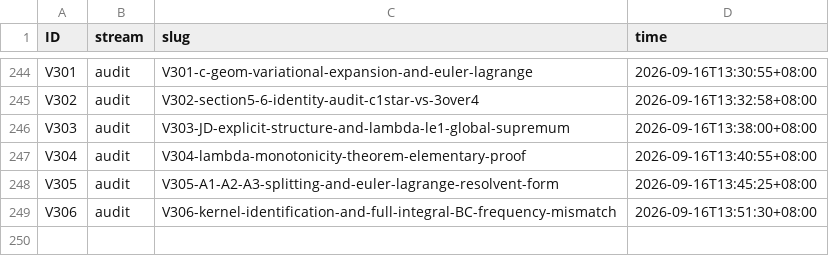
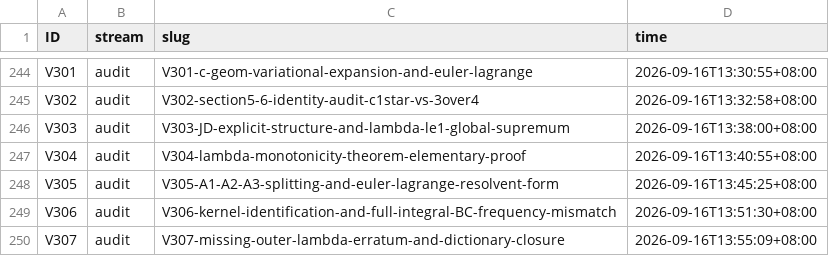
Before and after one commit to wxtanghui2023/dn-positivity, a TSV file: docs/ID-CLAIMS.tsv, drawn as a sheet; only a part is shown, gaps mark what is left out.

```diff
--- a/docs/ID-CLAIMS.tsv
+++ b/docs/ID-CLAIMS.tsv
@@ -249 +249,2 @@ V305	audit	V305-A1-A2-A3-splitting-and-euler-lagrange-resolvent-form	2026-09-16T
 V306	audit	V306-kernel-identification-and-full-integral-BC-frequency-mismatch	2026-09-16T13:51:30+08:00
+V307	audit	V307-missing-outer-lambda-erratum-and-dictionary-closure	2026-09-16T13:55:09+08:00
```
Also changed, not shown: 4 other files.
